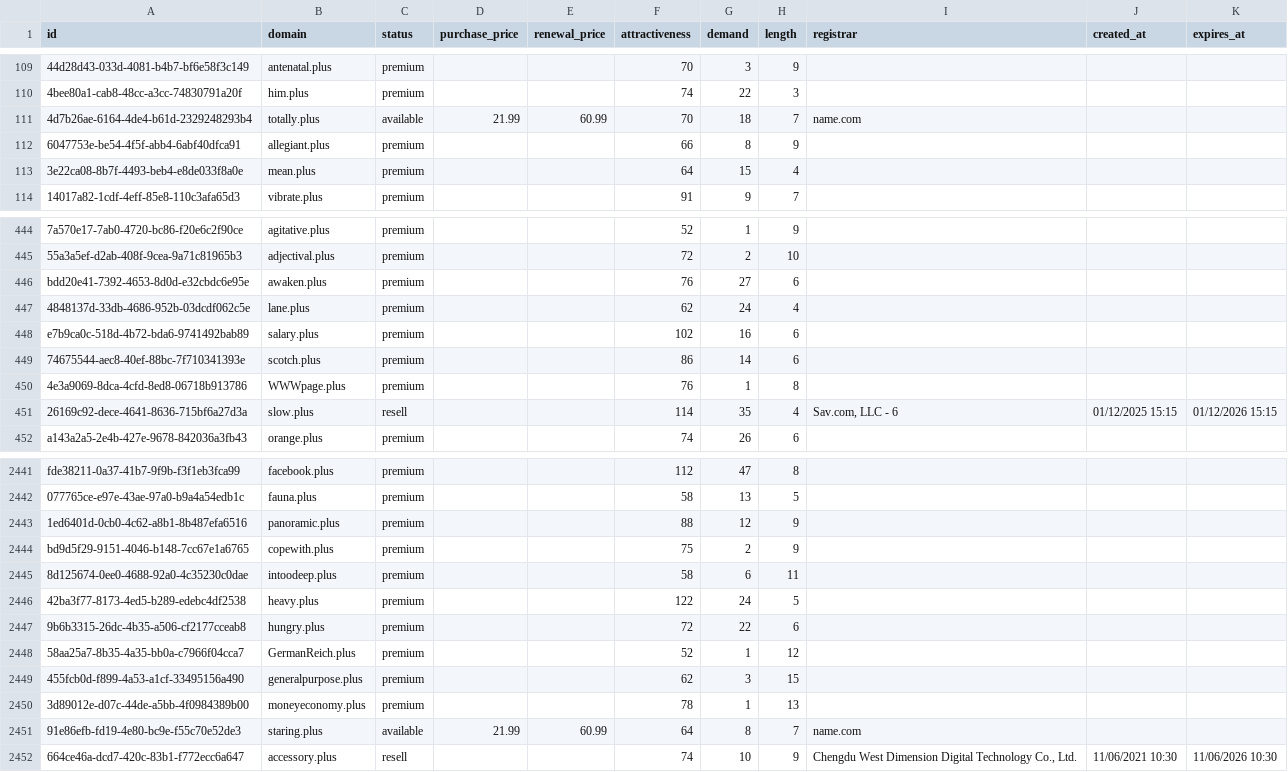
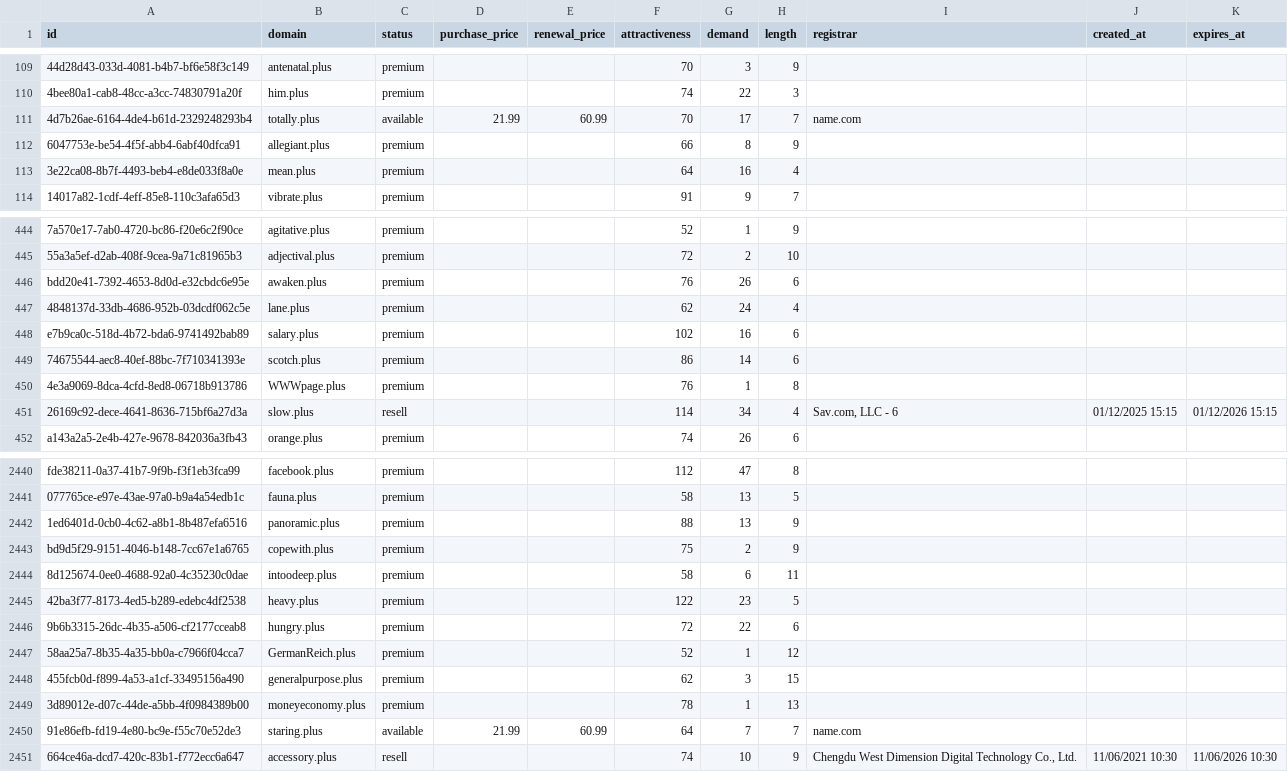
Before and after one commit to UniqueDomains/plus-oneword-domains, a CSV file: plus.csv, drawn as a sheet; only a part is shown, gaps mark what is left out; addresses are those after the commit; the diff covers the shown part only; the diff names each change by its address in the sheet, - before the commit and + after, or states it on an @@ line.

```diff
--- a/plus.csv
+++ b/plus.csv
-G111 (demand): 18
+G111 (demand): 17
-G113 (demand): 15
+G113 (demand): 16
-G446 (demand): 27
+G446 (demand): 26
-G451 (demand): 35
+G451 (demand): 34
-G2442 (demand): 12
+G2442 (demand): 13
-G2445 (demand): 24
+G2445 (demand): 23
-G2450 (demand): 8
+G2450 (demand): 7
```
Also changed, not shown: 2 added rows, 2 removed rows and 160 edited cells elsewhere in this file, 4 other files.
